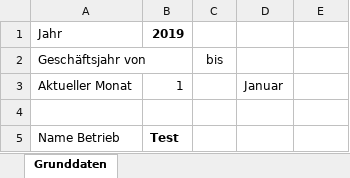
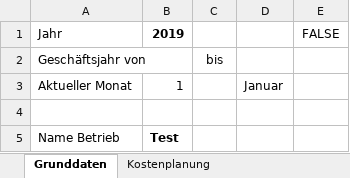
Before and after one commit to CompuMasterGmbH/CompuMaster.Excel, an Excel workbook: ExcelOpsTest/test_data/ExcelOpsGrund01.xlsx, sheet Grunddaten, drawn as a sheet; only a part is shown; values as stored, in another font and other column widths than the file's, no borders; the diff names each change by its address in the sheet, - before the commit and + after, or states it on an @@ line.

```diff
--- a/ExcelOpsTest/test_data/ExcelOpsGrund01.xlsx (sheet Grunddaten)
+++ b/ExcelOpsTest/test_data/ExcelOpsGrund01.xlsx (sheet Grunddaten)
+sheet tab: Kostenplanung
-E1: (empty)
+E1: FALSE
```
Also changed, not shown: 22 other files.
